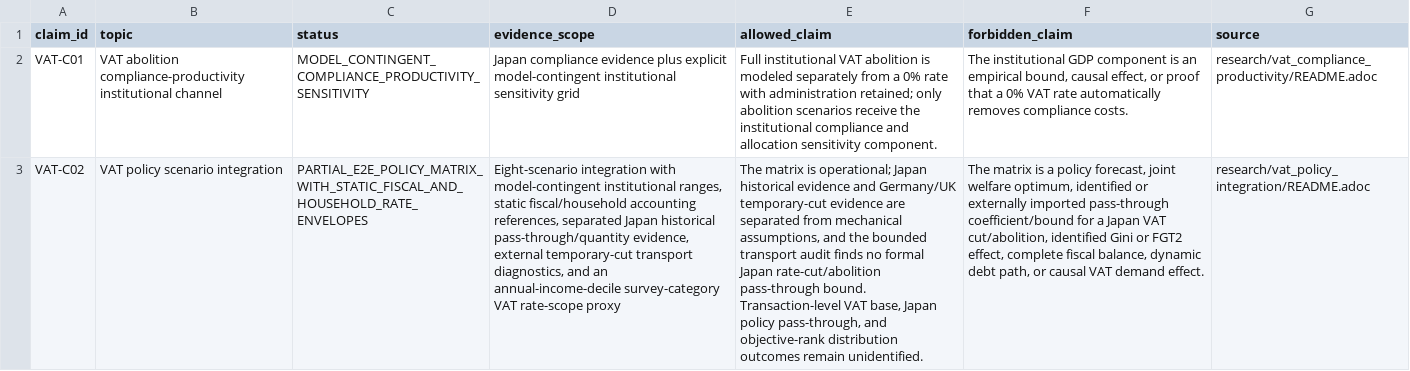
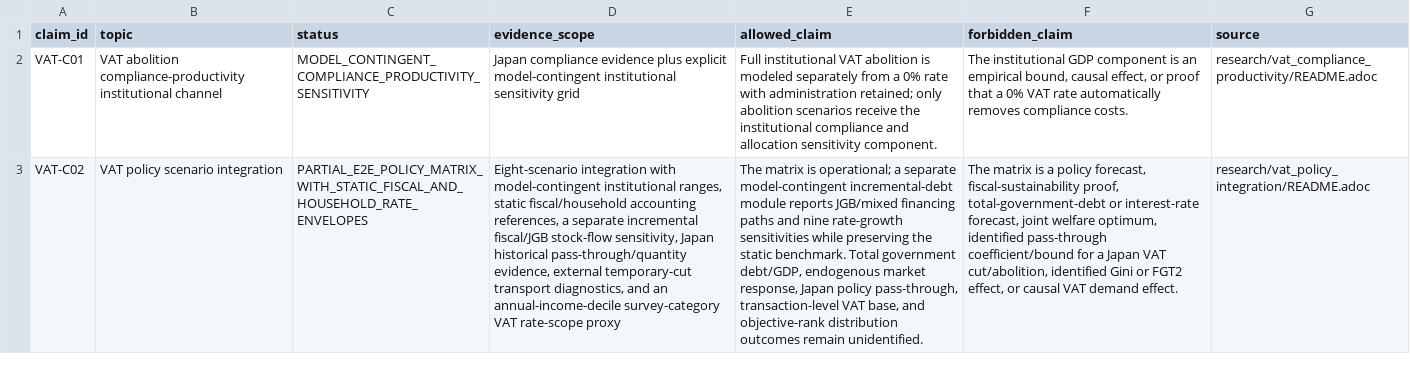
Before and after one commit to xmeta/jp-consumption-tax-reform, a CSV file: research/vat_claim_registry.csv, drawn as a sheet; the diff names each change by its address in the sheet, - before the commit and + after, or states it on an @@ line.

Commit message:
Integrate dynamic fiscal JGB module

```diff
--- a/research/vat_claim_registry.csv
+++ b/research/vat_claim_registry.csv
-D3 (evidence_scope): …accounting references, separated Japan historical…
+D3 (evidence_scope): …accounting references, a separate incremental fiscal/JGB stock-flow sensitivity, Japan historical…
-E3 (allowed_claim): …is operational; Japan historical evidence and Germany/UK temporary-cut evidence are separated from mechanical assumptions, and the bounded transport audit finds no formal Japan rate-cut/abolition pass-through bound. Transaction-level VAT base, Japan policy pass-through, and objective-rank…
+E3 (allowed_claim): …is operational; a separate model-contingent incremental-debt module reports JGB/mixed financing paths and nine rate-growth sensitivities while preserving the static benchmark. Total government debt/GDP, endogenous market response, Japan policy pass-through, transaction-level VAT base, and objective-rank…
-F3 (forbidden_claim): …policy forecast, joint welfare optimum, identified or externally imported pass-through coefficient/bound for a Japan VAT cut/abolition, identified Gini or FGT2 effect, complete fiscal balance, dynamic debt path, or causal…
+F3 (forbidden_claim): …policy forecast, fiscal-sustainability proof, total-government-debt or interest-rate forecast, joint welfare optimum, identified pass-through coefficient/bound for a Japan VAT cut/abolition, identified Gini or FGT2 effect, or causal…
```
Also changed, not shown: 15 other files.
